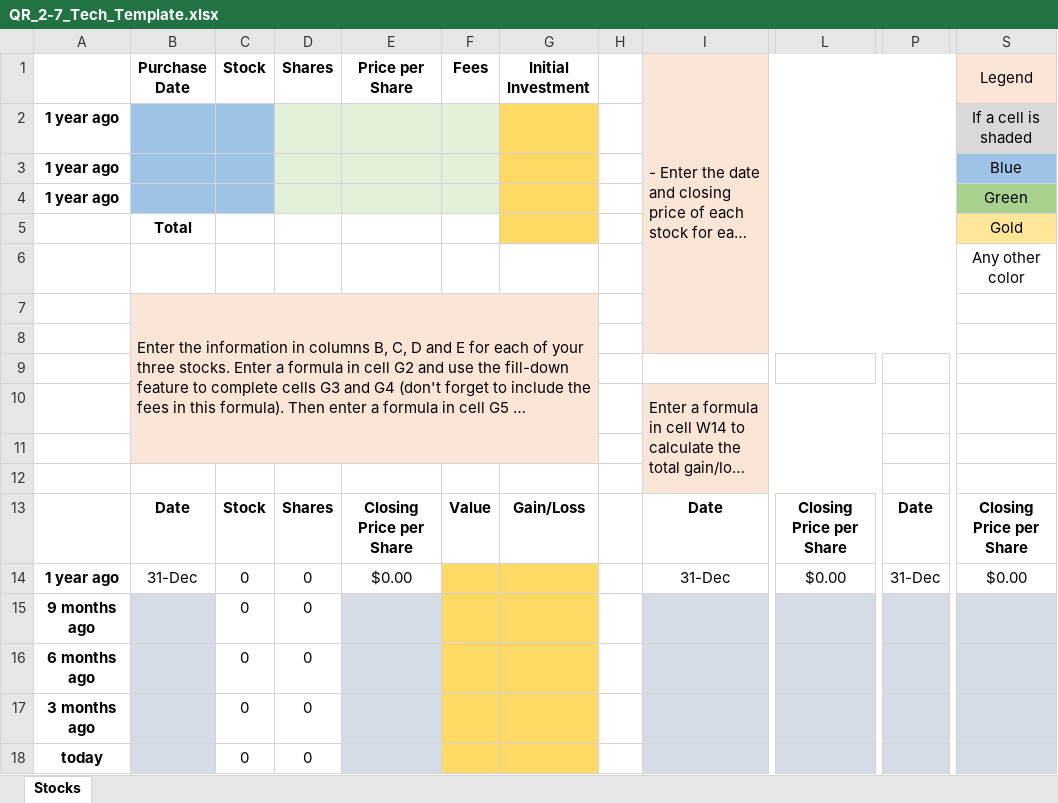
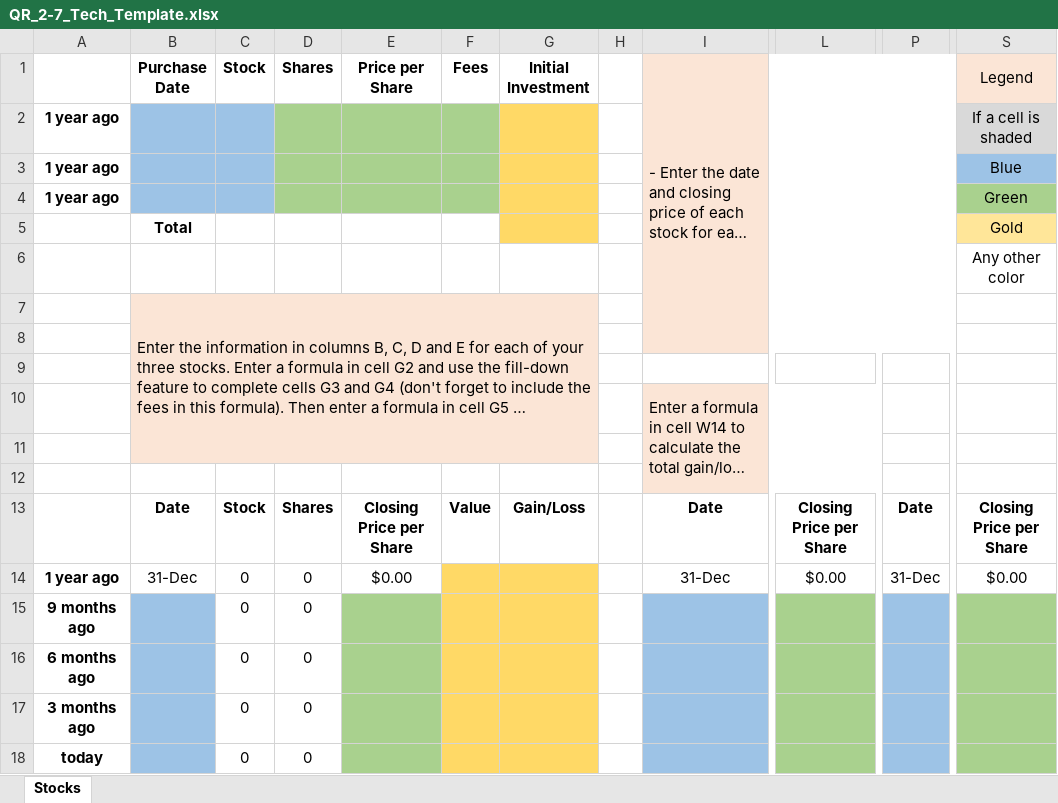
Before and after one commit to ketchers/Teaching, an Excel workbook: 144F20/Topic 7/QR_2-7_Tech_Template.xlsx, sheet Stocks, drawn as a sheet; only a part is shown, gaps mark what is left out; long unchanged cells end in …; values as stored, in another font and other column widths than the file's, no borders; the diff names each change by its address in the sheet, - before the commit and + after, or states it on an @@ line.

Commit message:
fixed color

```diff
--- a/144F20/Topic 7/QR_2-7_Tech_Template.xlsx (sheet Stocks)
+++ b/144F20/Topic 7/QR_2-7_Tech_Template.xlsx (sheet Stocks)
-D2:F4 fill: #E2F0D9
+D2:F4 fill: #A9D18E
-B15:B18 fill: #D6DCE5
+B15:B18 fill: #9DC3E6
-E15:E18 fill: #D6DCE5
+E15:E18 fill: #A9D18E
-I15:I18 fill: #D6DCE5
+I15:I18 fill: #9DC3E6
-L15:L18 fill: #D6DCE5
+L15:L18 fill: #A9D18E
-P15:P18 fill: #D6DCE5
+P15:P18 fill: #9DC3E6
-S15:S18 fill: #D6DCE5
+S15:S18 fill: #A9D18E
```
